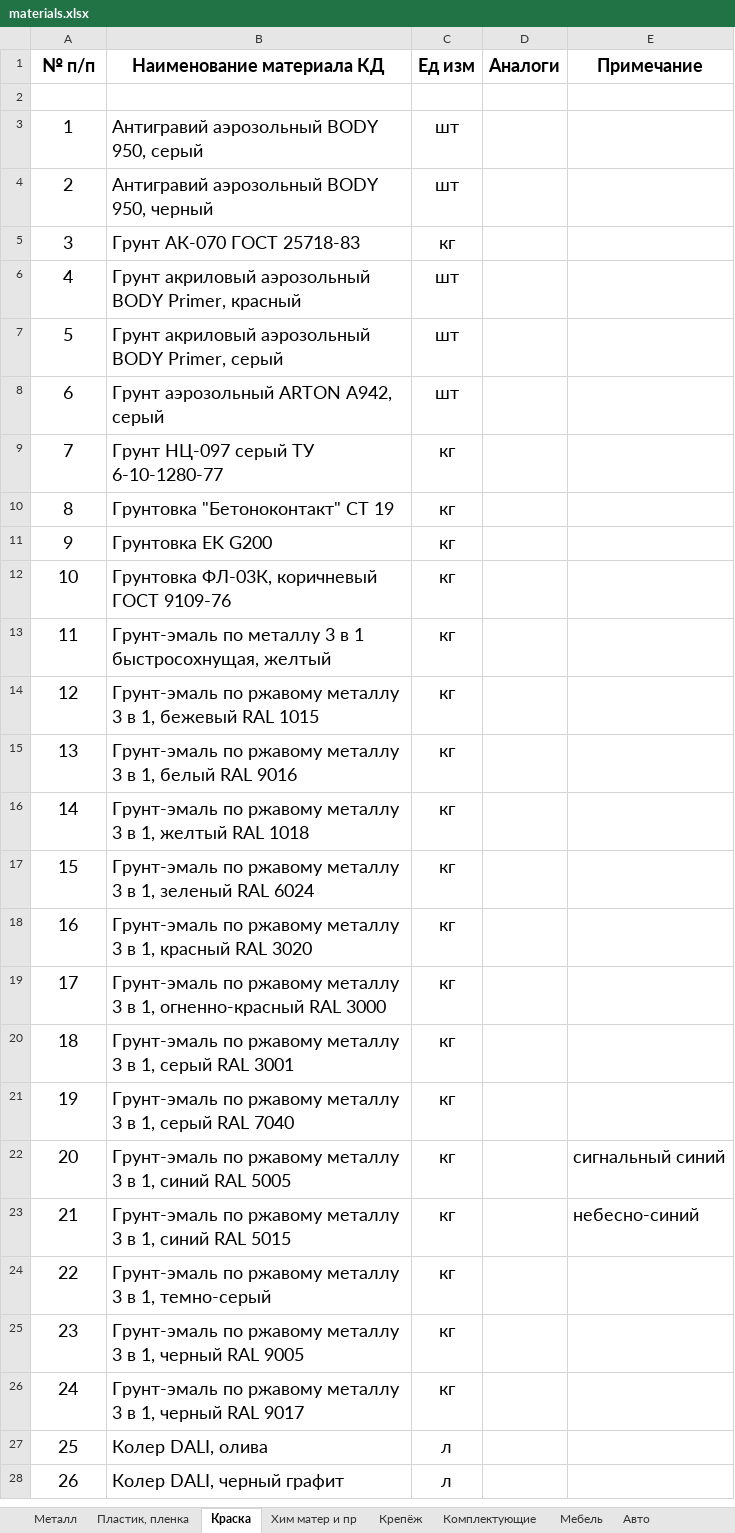
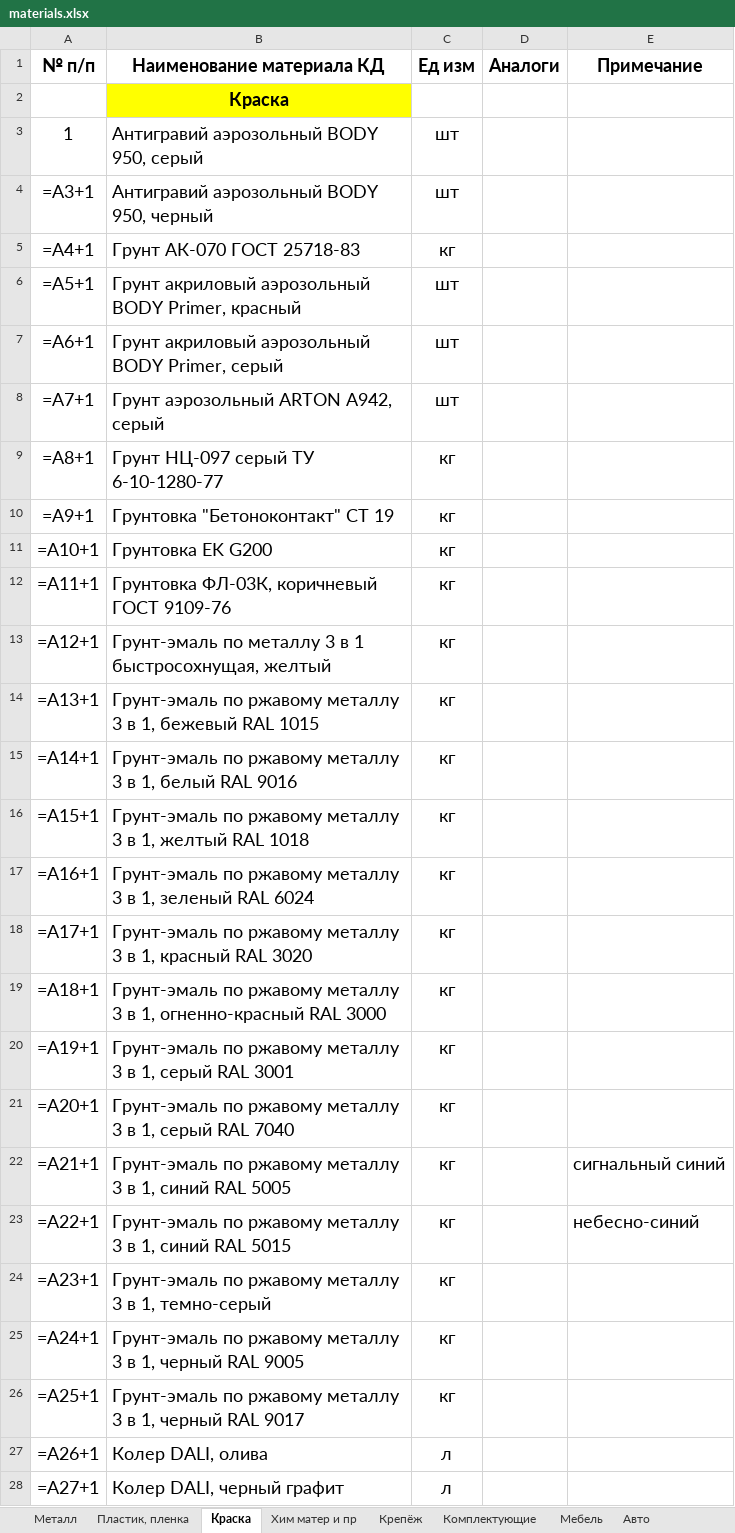
Before and after one commit to GoncharovaNE33P/BK_Details_App, an Excel workbook: BK_Details_App/Materials/materials.xlsx, sheet Краска, drawn as a sheet; only a part is shown; values as stored, in another font and other column widths than the file's, no borders; formulas without a stored value are shown as written; the diff covers the shown part only; the diff names each change by its address in the sheet, - before the commit and + after, or states it on an @@ line.

```diff
--- a/BK_Details_App/Materials/materials.xlsx (sheet Краска)
+++ b/BK_Details_App/Materials/materials.xlsx (sheet Краска)
-B2 (Наименование материала КД): (empty)
+B2 (Наименование материала КД): Краска
-B2 fill: none
+B2 fill: #FFFF00
-A4 (№ п/п): 2
+A4 (№ п/п): =A3+1
-A5 (№ п/п): 3
+A5 (№ п/п): =A4+1
-A6 (№ п/п): 4
+A6 (№ п/п): =A5+1
-A7 (№ п/п): 5
+A7 (№ п/п): =A6+1
-A8 (№ п/п): 6
+A8 (№ п/п): =A7+1
-A9 (№ п/п): 7
+A9 (№ п/п): =A8+1
-A10 (№ п/п): 8
+A10 (№ п/п): =A9+1
-A11 (№ п/п): 9
+A11 (№ п/п): =A10+1
-A12 (№ п/п): 10
+A12 (№ п/п): =A11+1
-A13 (№ п/п): 11
+A13 (№ п/п): =A12+1
-A14 (№ п/п): 12
+A14 (№ п/п): =A13+1
-A15 (№ п/п): 13
+A15 (№ п/п): =A14+1
-A16 (№ п/п): 14
+A16 (№ п/п): =A15+1
-A17 (№ п/п): 15
+A17 (№ п/п): =A16+1
-A18 (№ п/п): 16
+A18 (№ п/п): =A17+1
-A19 (№ п/п): 17
+A19 (№ п/п): =A18+1
-A20 (№ п/п): 18
+A20 (№ п/п): =A19+1
-A21 (№ п/п): 19
+A21 (№ п/п): =A20+1
-A22 (№ п/п): 20
+A22 (№ п/п): =A21+1
-A23 (№ п/п): 21
+A23 (№ п/п): =A22+1
-A24 (№ п/п): 22
+A24 (№ п/п): =A23+1
-A25 (№ п/п): 23
+A25 (№ п/п): =A24+1
-A26 (№ п/п): 24
+A26 (№ п/п): =A25+1
-A27 (№ п/п): 25
+A27 (№ п/п): =A26+1
-A28 (№ п/п): 26
+A28 (№ п/п): =A27+1
```
Also changed, not shown: 114 edited cells elsewhere in this sheet, sheet Комплектующие, sheet Крепёж, sheet Электромонт, sheet Образцы и доп оборудование, sheet Металл, sheet Хим матер и пр, 7 more sheets, formulas that keep their value, 8 other files.
